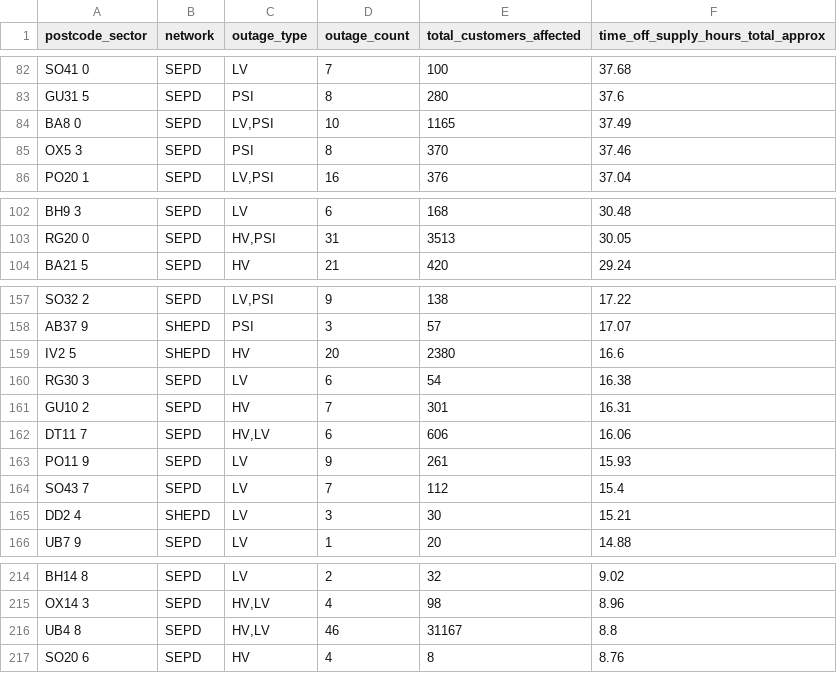
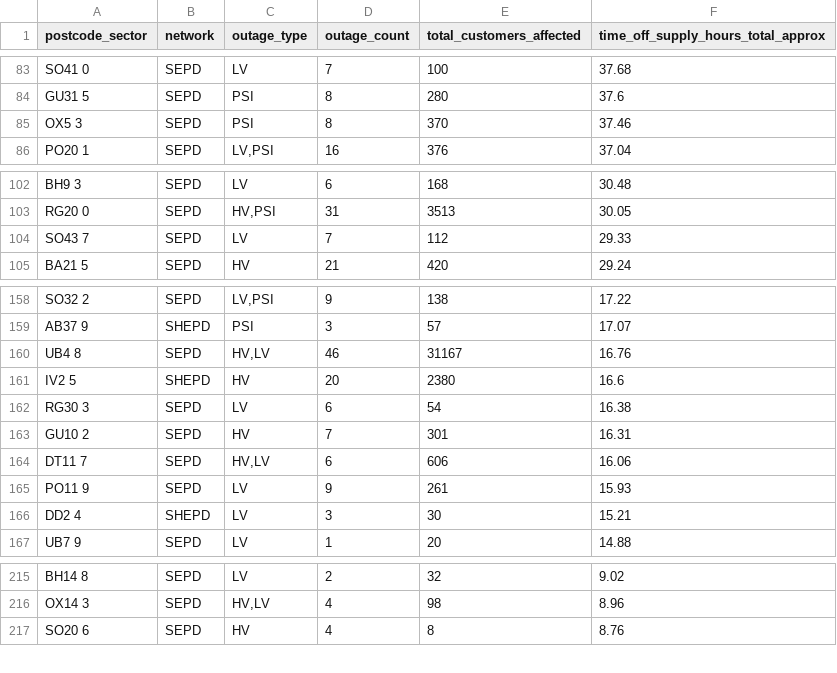
Before and after one commit to hatch-sse/powercuts-mvp, a CSV file: data/exports/sectors/postcode_sectors_2026-05.csv, drawn as a sheet; only a part is shown, gaps mark what is left out; the diff covers the shown part only.

```diff
--- a/data/exports/sectors/postcode_sectors_2026-05.csv
+++ b/data/exports/sectors/postcode_sectors_2026-05.csv
@@ -83,3 +84,2 @@ SO41 0,SEPD,LV,7,100,37.68
 GU31 5,SEPD,PSI,8,280,37.6
-BA8 0,SEPD,"LV,PSI",10,1165,37.49
 OX5 3,SEPD,PSI,8,370,37.46
@@ -103,2 +103,3 @@ BH9 3,SEPD,LV,6,168,30.48
 RG20 0,SEPD,"HV,PSI",31,3513,30.05
+SO43 7,SEPD,LV,7,112,29.33
 BA21 5,SEPD,HV,21,420,29.24
@@ -158,2 +159,3 @@ SO32 2,SEPD,"LV,PSI",9,138,17.22
 AB37 9,SHEPD,PSI,3,57,17.07
+UB4 8,SEPD,"HV,LV",46,31167,16.76
 IV2 5,SHEPD,HV,20,2380,16.6
@@ -163,3 +165,2 @@ DT11 7,SEPD,"HV,LV",6,606,16.06
 PO11 9,SEPD,LV,9,261,15.93
-SO43 7,SEPD,LV,7,112,15.4
 DD2 4,SHEPD,LV,3,30,15.21
@@ -215,3 +216,2 @@ BH14 8,SEPD,LV,2,32,9.02
 OX14 3,SEPD,"HV,LV",4,98,8.96
-UB4 8,SEPD,"HV,LV",46,31167,8.8
 SO20 6,SEPD,HV,4,8,8.76
```
Also changed, not shown: 9 added rows, 5 removed rows and 2 edited cells elsewhere in this file, data/exports/annual/postcodes_2026.csv, data/exports/annual/postcodes_current_year.csv, 10 other files.
